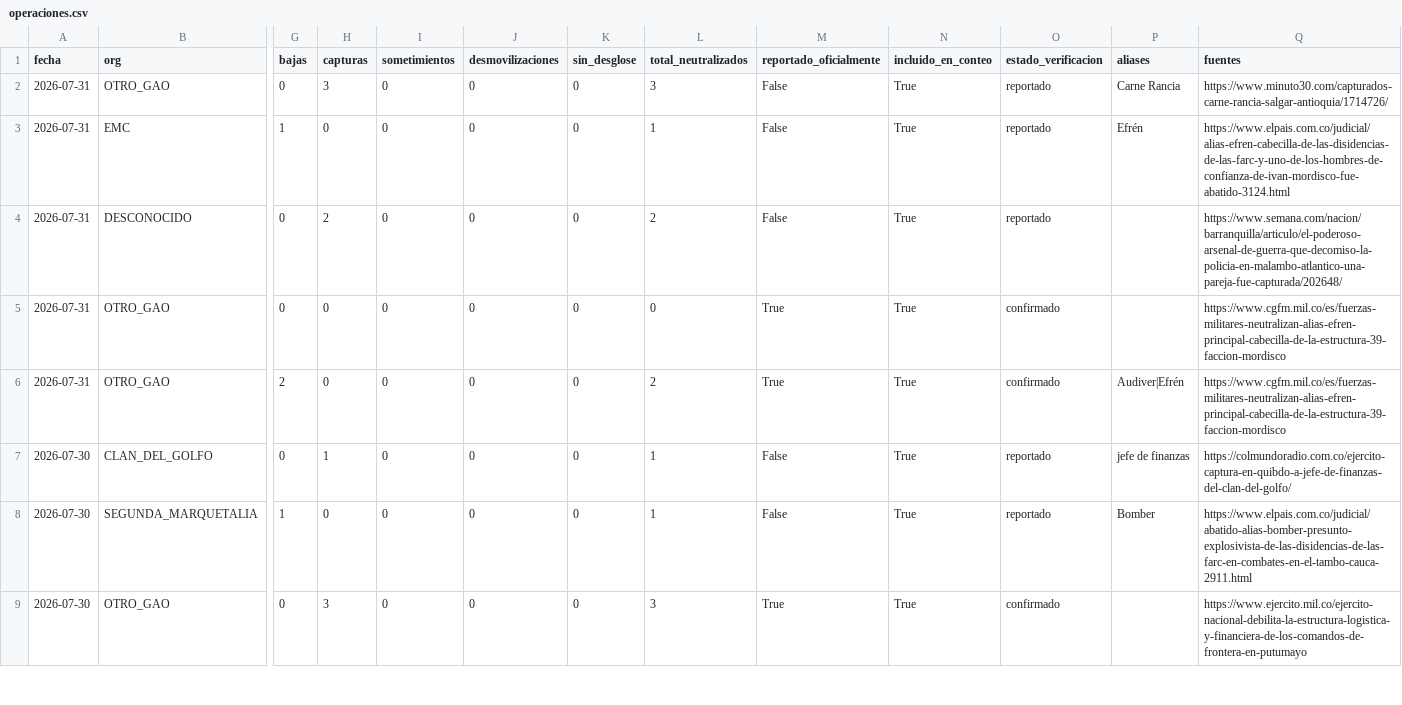
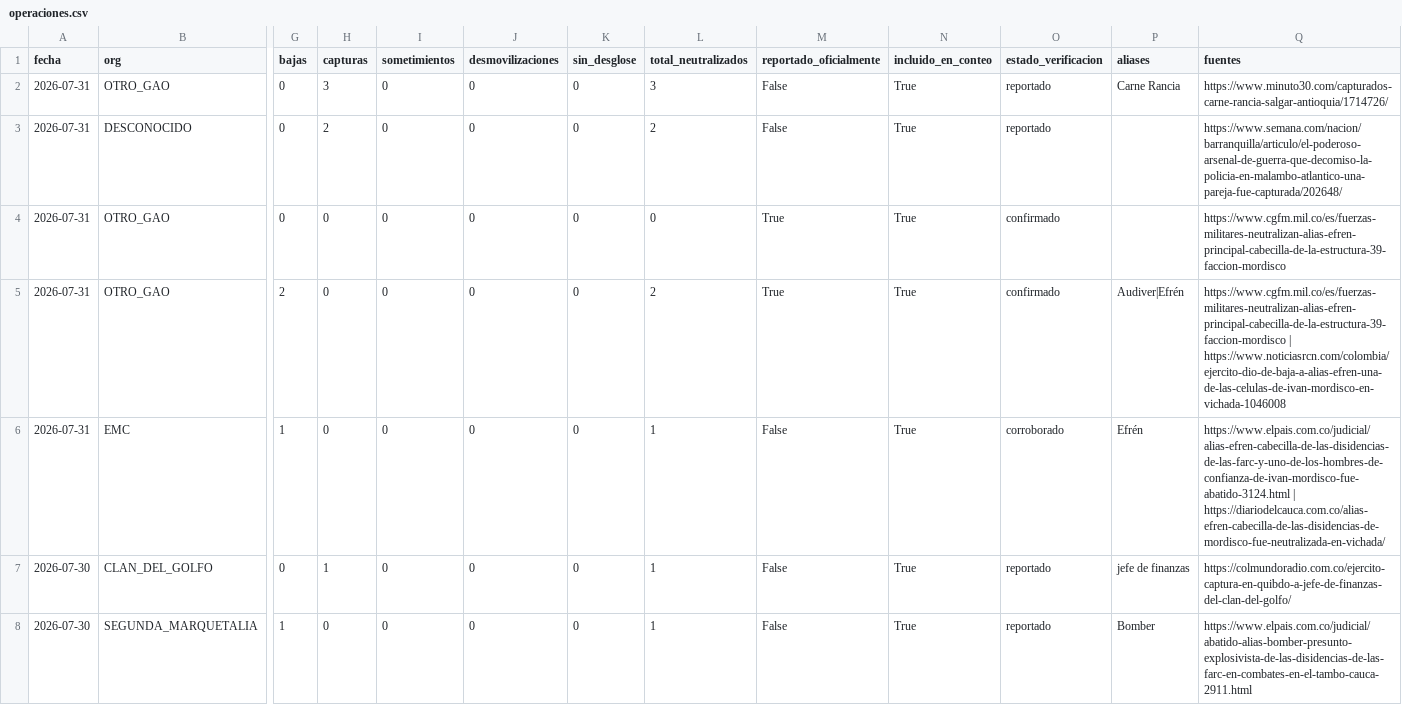
Before and after one commit to partecolombia/partecolombia-datos, a CSV file: data/operaciones.csv, drawn as a sheet; only a part is shown, gaps mark what is left out; the shorter side is filled out with more unchanged rows; removed rows and columns are numbered as before the commit, all else as after; rows hold the shown columns only; the diff names each change by its address in the sheet, - before the commit and + after, or states it on an @@ line.

```diff
--- a/data/operaciones.csv
+++ b/data/operaciones.csv
-row 3: 2026-07-31 | EMC | 1 | 0 | 0 | 0 | 0 | 1 | False | True | reportado | Efrén | https://www.elpais.com.co/judicial/alias-efren-cabecilla-de-las-disidencias-de-las-farc-y-uno-de-los-hombres-de-confianza-de-ivan-mordisco-fue-abatido-3124.html
-Q5 (fuentes): https://www.cgfm.mil.co/es/fuerzas-militares-neutralizan-alias-efren-principal-cabecilla-de-la-estructura-39-faccion-mordisco
+Q5 (fuentes): https://www.cgfm.mil.co/es/fuerzas-militares-neutralizan-alias-efren-principal-cabecilla-de-la-estructura-39-faccion-mordisco | https://www.noticiasrcn.com/colombia/ejercito-dio-de-baja-a-alias-efren-una-de-las-celulas-de-ivan-mordisco-en-vichada-1046008
+row 6: 2026-07-31 | EMC | 1 | 0 | 0 | 0 | 0 | 1 | False | True | corroborado | Efrén | https://www.elpais.com.co/judicial/alias-efren-cabecilla-de-las-disidencias-de-las-farc-y-uno-de-los-hombres-de-confianza-de-ivan-mordisco-fue-abatido-3124.html | https://diariodelcauca.com.co/alias-efren-cabecilla-de-las-disidencias-de-mordisco-fue-neutralizada-en-vichada/
```
Also changed, not shown: 4 other files.
